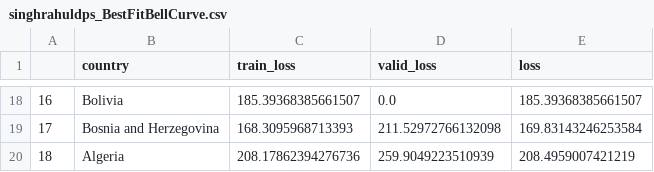
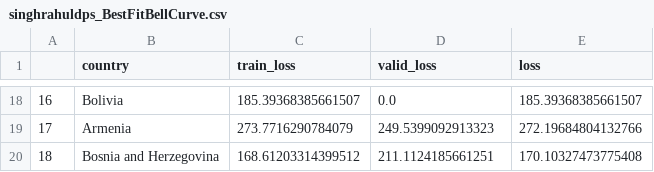
Before and after one commit to singhrahuldps/covid19tracker, a CSV file: loss/singhrahuldps_BestFitBellCurve.csv, drawn as a sheet; only a part is shown, gaps mark what is left out; the diff covers the shown part only.

```diff
--- a/loss/singhrahuldps_BestFitBellCurve.csv
+++ b/loss/singhrahuldps_BestFitBellCurve.csv
@@ -18,3 +18,3 @@
 16,Bolivia,185.39368385661507,0.0,185.39368385661507
-17,Bosnia and Herzegovina,168.3095968713393,211.52972766132098,169.83143246253584
-18,Algeria,208.17862394276736,259.9049223510939,208.4959007421219
+17,Armenia,273.7716290784079,249.5399092913323,272.19684804132766
+18,Bosnia and Herzegovina,168.61203314399512,211.1124185661251,170.10327473775408
```
Also changed, not shown: 64 edited cells elsewhere in this file, 21 other files.
